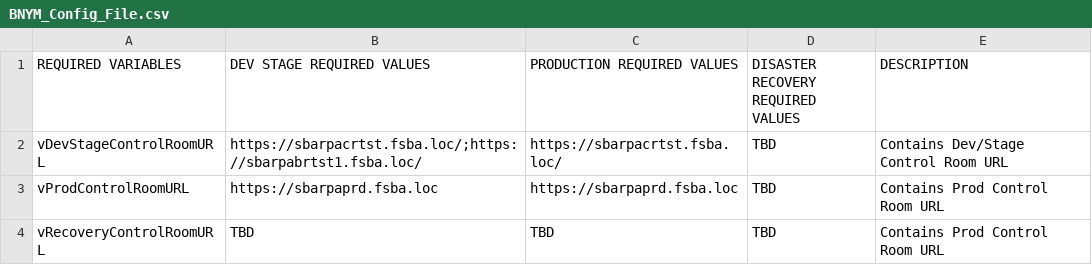
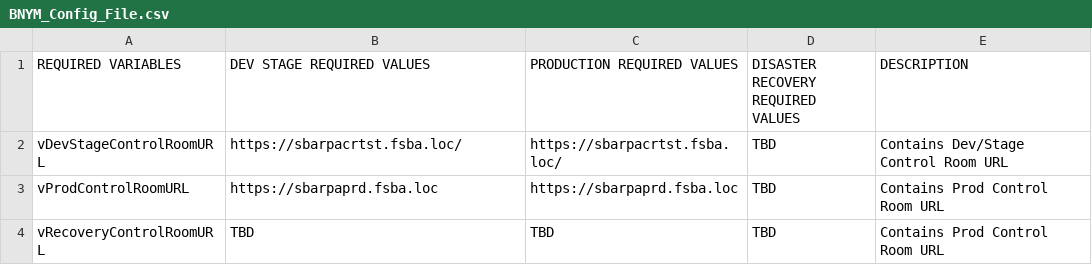
Before and after one commit to GitHub-A360/A360, a CSV file: Automation Anywhere/Bots/My Docs/SBA/Financial Systems/SBARPA 001 - BNYM_ID_Entry into Generic Batch Trade for New Securities/BNYM_Config_File.csv, drawn as a sheet; only a part is shown.

```diff
--- a/Automation Anywhere/Bots/My Docs/SBA/Financial Systems/SBARPA 001 - BNYM_ID_Entry into Generic Batch Trade for New Securities/BNYM_Config_File.csv
+++ b/Automation Anywhere/Bots/My Docs/SBA/Financial Systems/SBARPA 001 - BNYM_ID_Entry into Generic Batch Trade for New Securities/BNYM_Config_File.csv
@@ -1,3 +1,3 @@
 REQUIRED VARIABLES,DEV STAGE REQUIRED VALUES,PRODUCTION REQUIRED VALUES,DISASTER RECOVERY REQUIRED VALUES,DESCRIPTION
-vDevStageControlRoomURL,https://sbarpacrtst.fsba.loc/;https://sbarpabrtst1.fsba.loc/,https://sbarpacrtst.fsba.loc/,TBD,Contains Dev/Stage Control Room URL
+vDevStageControlRoomURL,https://sbarpacrtst.fsba.loc/,https://sbarpacrtst.fsba.loc/,TBD,Contains Dev/Stage Control Room URL
 vProdControlRoomURL,https://sbarpaprd.fsba.loc,https://sbarpaprd.fsba.loc,TBD,Contains Prod Control Room URL
```
Also changed, not shown: 1 other file.
